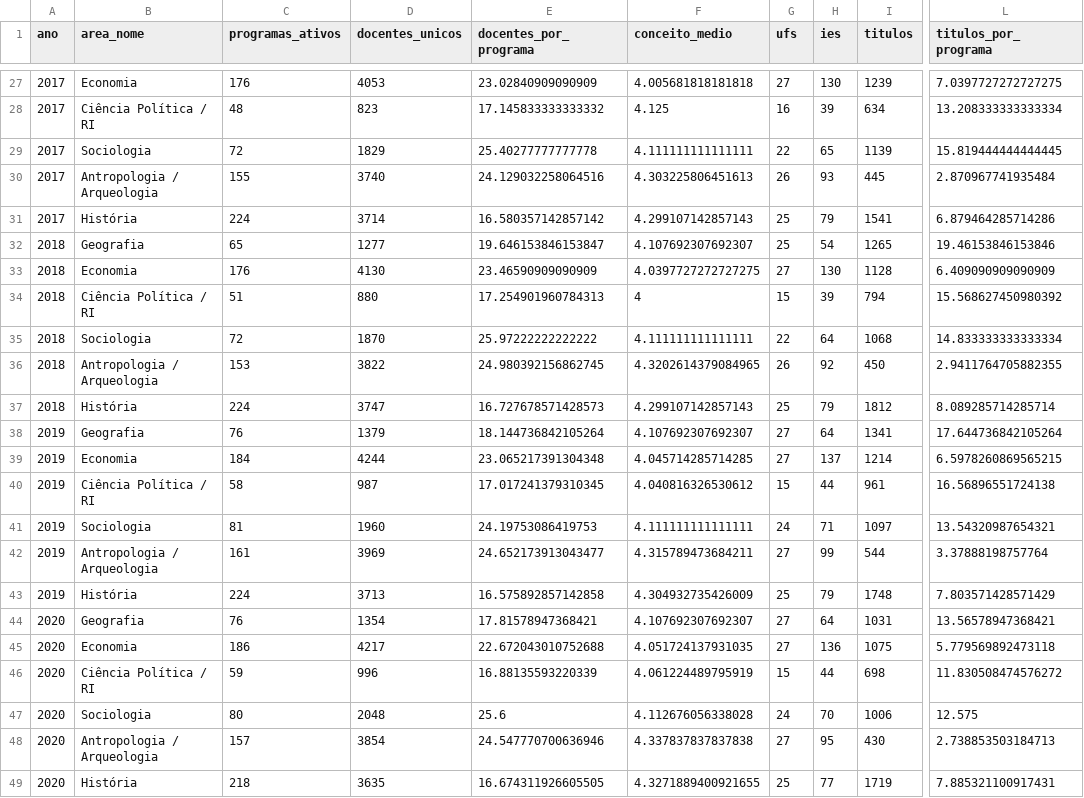
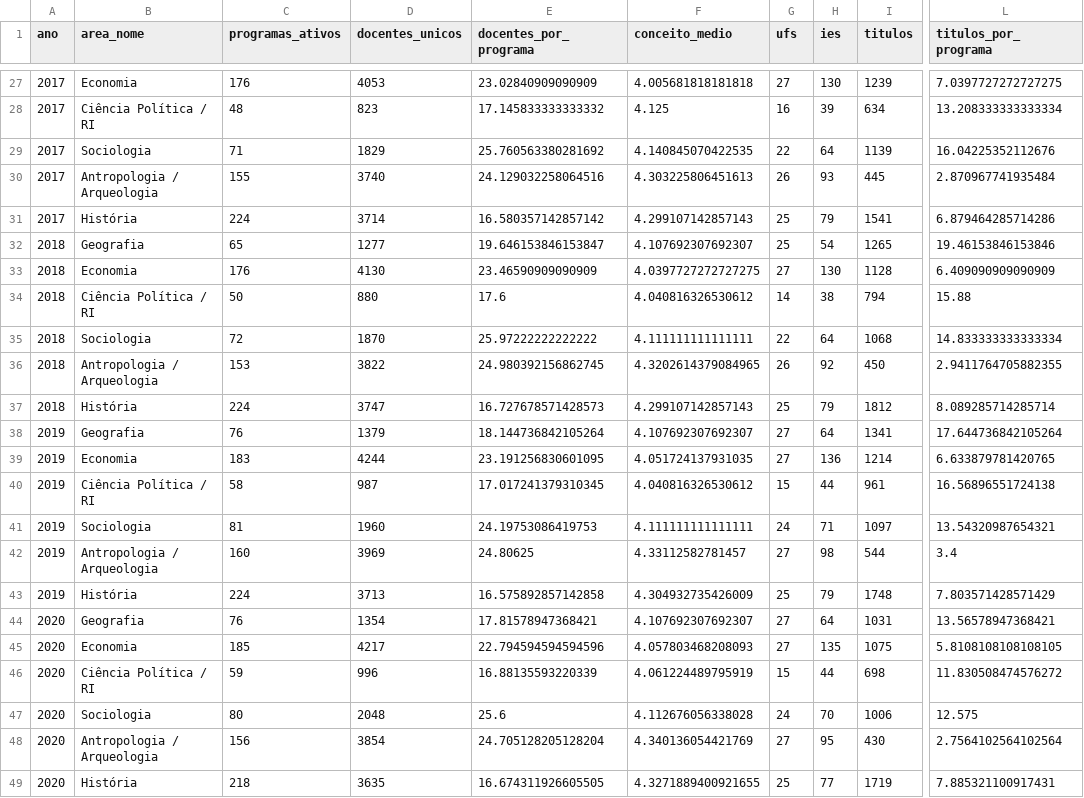
Before and after one commit to moraespeixoto/historia-ciencia-politica-brasil, a CSV file: TABELAS/tabela_comparacao_painel_integrado.csv, drawn as a sheet; only a part is shown, gaps mark what is left out; the diff covers the shown part only; the diff names each change by its address in the sheet, - before the commit and + after, or states it on an @@ line.

```diff
--- a/TABELAS/tabela_comparacao_painel_integrado.csv
+++ b/TABELAS/tabela_comparacao_painel_integrado.csv
-C29 (programas_ativos): 72
+C29 (programas_ativos): 71
-E29 (docentes_por_programa): 25.40277777777778
+E29 (docentes_por_programa): 25.760563380281692
-F29 (conceito_medio): 4.111111111111111
+F29 (conceito_medio): 4.140845070422535
-H29 (ies): 65
+H29 (ies): 64
-L29 (titulos_por_programa): 15.819444444444445
+L29 (titulos_por_programa): 16.04225352112676
-C34 (programas_ativos): 51
+C34 (programas_ativos): 50
-E34 (docentes_por_programa): 17.254901960784313
+E34 (docentes_por_programa): 17.6
-F34 (conceito_medio): 4
+F34 (conceito_medio): 4.040816326530612
-G34 (ufs): 15
+G34 (ufs): 14
-H34 (ies): 39
+H34 (ies): 38
-L34 (titulos_por_programa): 15.568627450980392
+L34 (titulos_por_programa): 15.88
-C39 (programas_ativos): 184
+C39 (programas_ativos): 183
-E39 (docentes_por_programa): 23.065217391304348
+E39 (docentes_por_programa): 23.191256830601095
-F39 (conceito_medio): 4.045714285714285
+F39 (conceito_medio): 4.051724137931035
-H39 (ies): 137
+H39 (ies): 136
-L39 (titulos_por_programa): 6.5978260869565215
+L39 (titulos_por_programa): 6.633879781420765
-C42 (programas_ativos): 161
+C42 (programas_ativos): 160
-E42 (docentes_por_programa): 24.652173913043477
+E42 (docentes_por_programa): 24.80625
-F42 (conceito_medio): 4.315789473684211
+F42 (conceito_medio): 4.33112582781457
-H42 (ies): 99
+H42 (ies): 98
-L42 (titulos_por_programa): 3.37888198757764
+L42 (titulos_por_programa): 3.4
-C45 (programas_ativos): 186
+C45 (programas_ativos): 185
-E45 (docentes_por_programa): 22.672043010752688
+E45 (docentes_por_programa): 22.794594594594596
-F45 (conceito_medio): 4.051724137931035
+F45 (conceito_medio): 4.057803468208093
-H45 (ies): 136
+H45 (ies): 135
-L45 (titulos_por_programa): 5.779569892473118
+L45 (titulos_por_programa): 5.8108108108108105
-C48 (programas_ativos): 157
+C48 (programas_ativos): 156
-E48 (docentes_por_programa): 24.547770700636946
+E48 (docentes_por_programa): 24.705128205128204
-F48 (conceito_medio): 4.337837837837838
+F48 (conceito_medio): 4.340136054421769
-L48 (titulos_por_programa): 2.738853503184713
+L48 (titulos_por_programa): 2.7564102564102564
```
Also changed, not shown: 114 edited cells elsewhere in this file, TABELAS/tabela_comparacao_conceitos_sucupira.csv, TABELAS/tabela_comparacao_concentracao_ies.csv, 51 other files.
